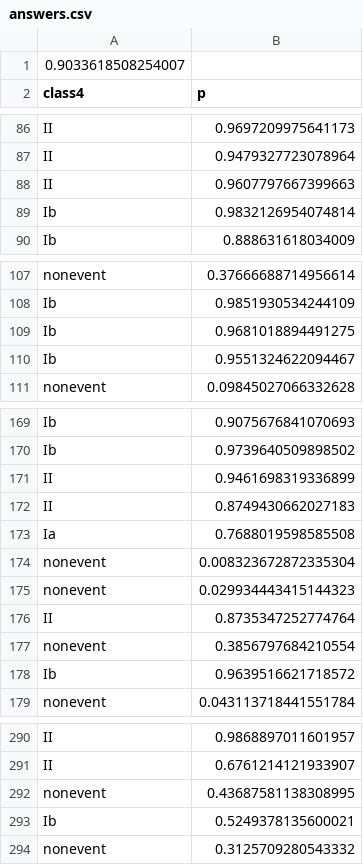
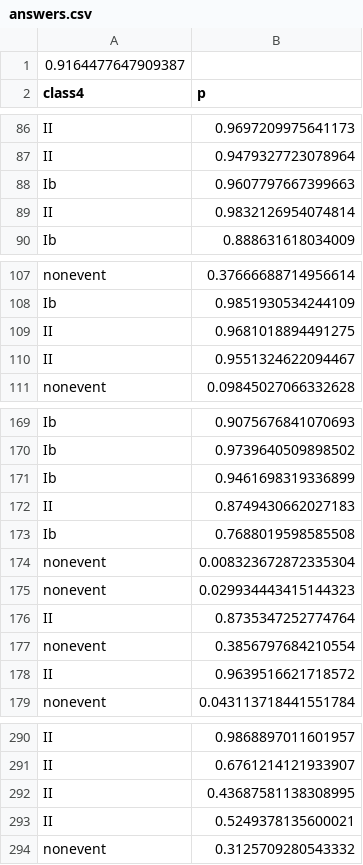
Before and after one commit to williwilliams3/TermProjectIML, a CSV file: bin/answers.csv, drawn as a sheet; only a part is shown, gaps mark what is left out; the diff covers the shown part only.

```diff
--- a/bin/answers.csv
+++ b/bin/answers.csv
@@ -1,2 +1,2 @@
-0.9033618508254007
+0.9164477647909387
 class4,p
@@ -87,4 +87,4 @@ II,0.9697209975641173
 II,0.9479327723078964
-II,0.9607797667399663
-Ib,0.9832126954074814
+Ib,0.9607797667399663
+II,0.9832126954074814
 Ib,0.888631618034009
@@ -108,4 +108,4 @@ nonevent,0.37666688714956614
 Ib,0.9851930534244109
-Ib,0.9681018894491275
-Ib,0.9551324622094467
+II,0.9681018894491275
+II,0.9551324622094467
 nonevent,0.09845027066332628
@@ -170,5 +170,5 @@ Ib,0.9075676841070693
 Ib,0.9739640509898502
-II,0.9461698319336899
+Ib,0.9461698319336899
 II,0.8749430662027183
-Ia,0.7688019598585508
+Ib,0.7688019598585508
 nonevent,0.008323672872335304
@@ -177,3 +177,3 @@ II,0.8735347252774764
 nonevent,0.3856797684210554
-Ib,0.9639516621718572
+II,0.9639516621718572
 nonevent,0.043113718441551784
@@ -291,4 +291,4 @@ II,0.9868897011601957
 II,0.6761214121933907
-nonevent,0.43687581138308995
-Ib,0.5249378135600021
+II,0.43687581138308995
+II,0.5249378135600021
 nonevent,0.3125709280543332
```
Also changed, not shown: 32 edited cells elsewhere in this file, 7 other files.
